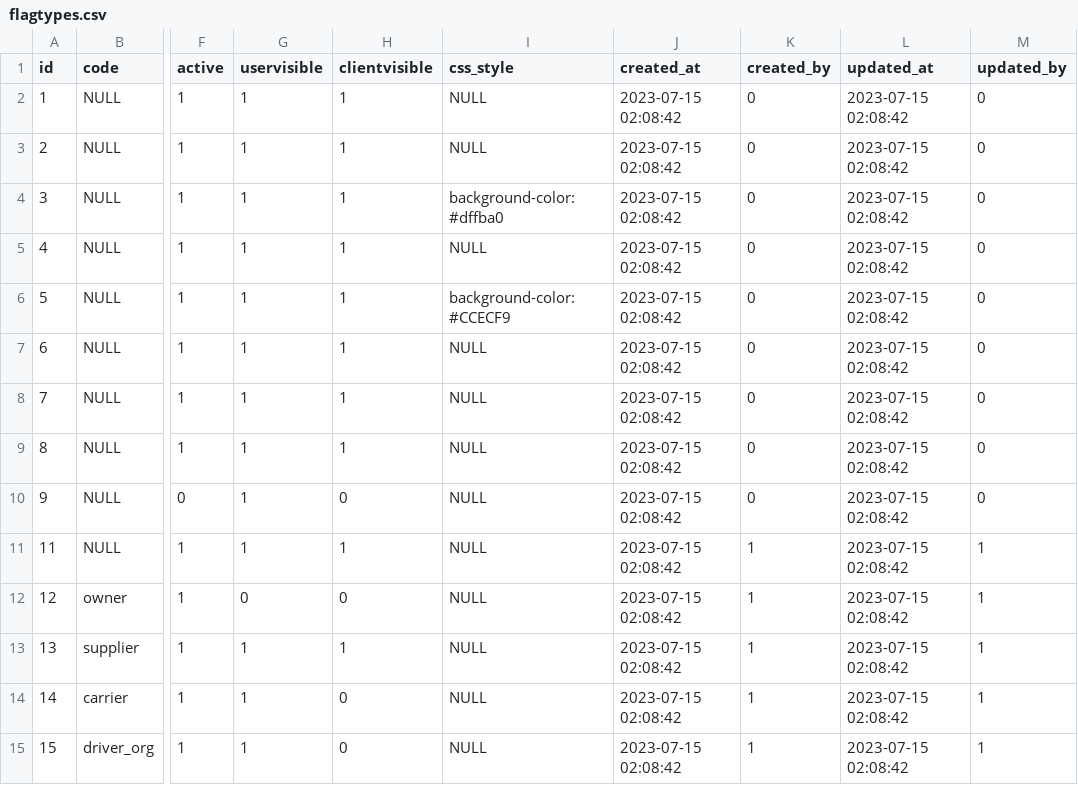
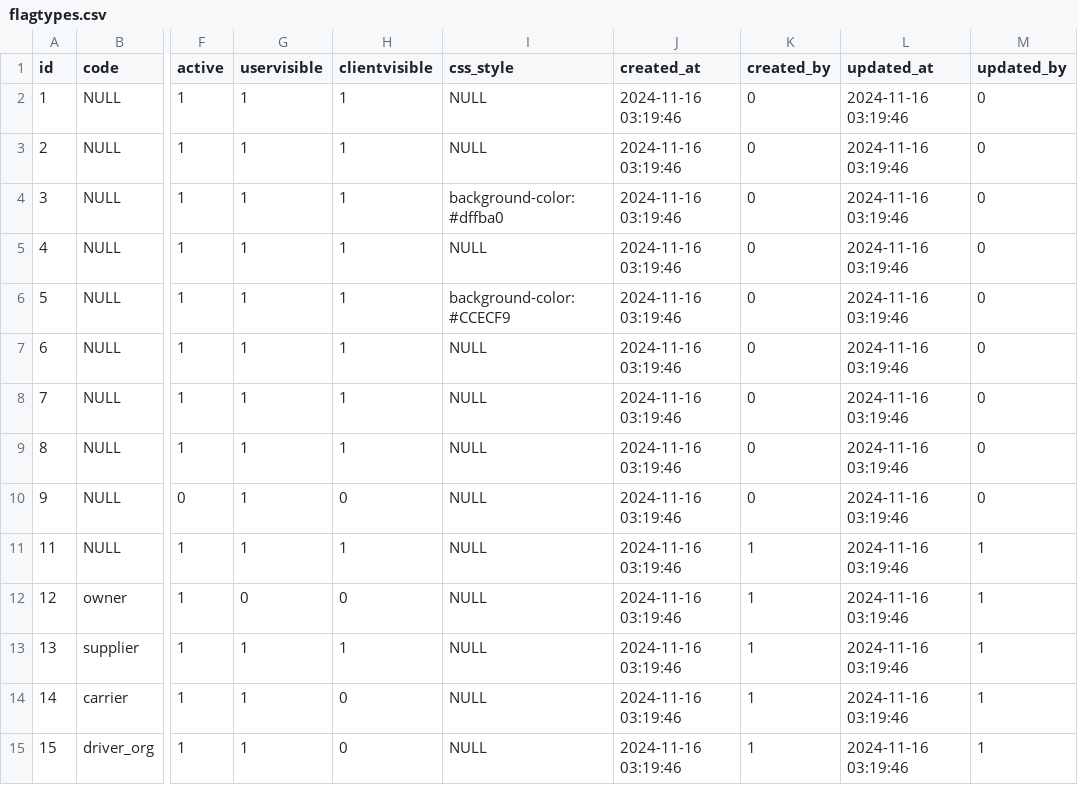
Before and after one commit to snsusa02-png/sas3, a CSV file: database/seeds/src/sys/flagtypes.csv, drawn as a sheet; only a part is shown, gaps mark what is left out; the diff covers the shown part only; the diff names each change by its address in the sheet, - before the commit and + after, or states it on an @@ line.

```diff
--- a/database/seeds/src/sys/flagtypes.csv
+++ b/database/seeds/src/sys/flagtypes.csv
-J2:J15 (created_at): 2023-07-15 02:08:42
+J2:J15 (created_at): 2024-11-16 03:19:46
-L2:L15 (updated_at): 2023-07-15 02:08:42
+L2:L15 (updated_at): 2024-11-16 03:19:46
```
Also changed, not shown: 1 added row and 76 edited cells elsewhere in this file, 5 other files.
